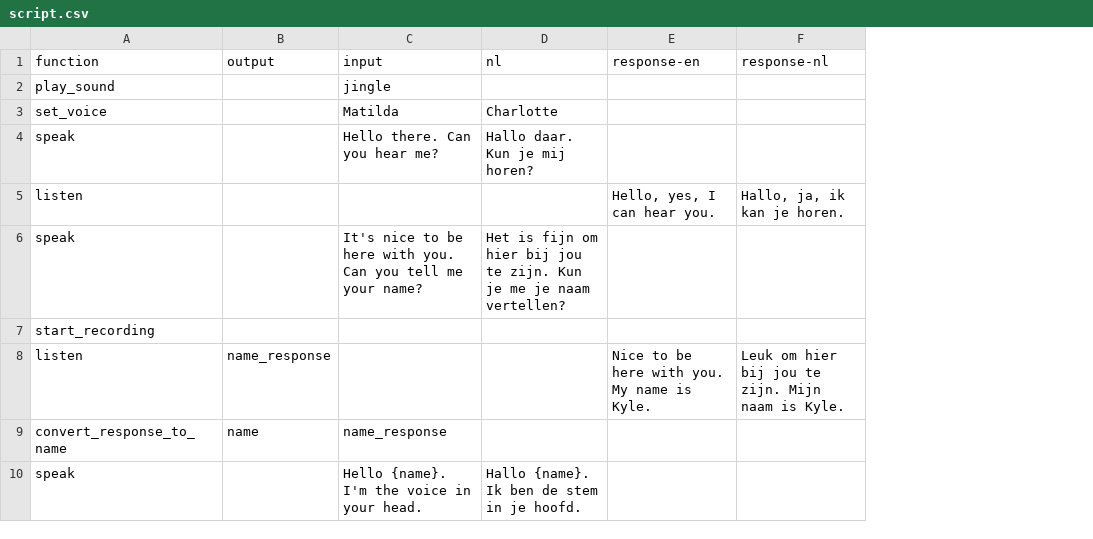
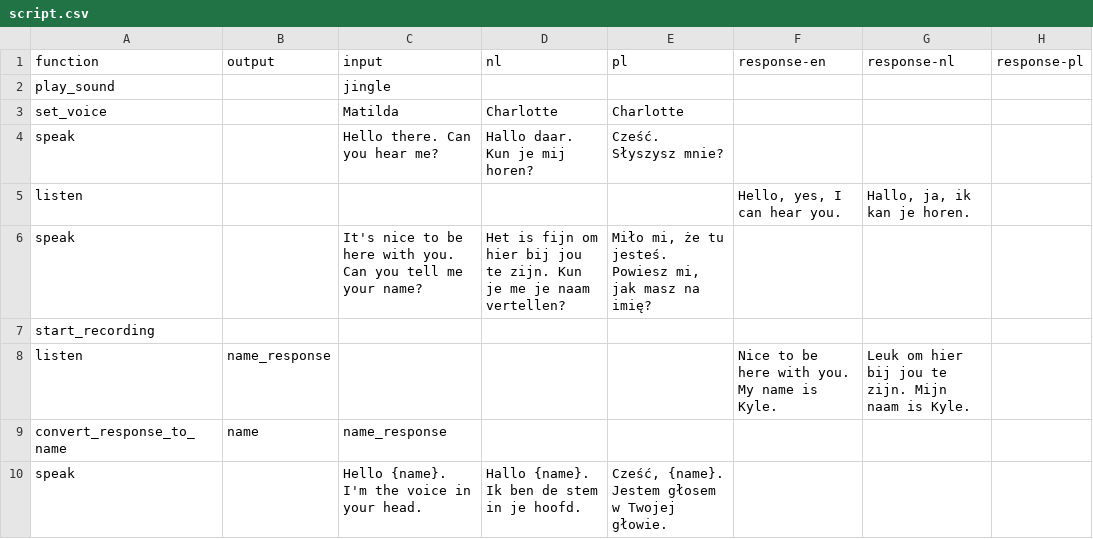
Before and after one commit to kylemcdonald/voice-in-my-head, a CSV file: scripts/script.csv, drawn as a sheet; only a part is shown; the diff covers the shown part only; the diff names each change by its address in the sheet, - before the commit and + after, or states it on an @@ line.

Commit message:
update script

```diff
--- a/scripts/script.csv
+++ b/scripts/script.csv
+column E (pl), rows 3-10: Charlotte | Cześć. Słyszysz mnie? |  | Miło mi, że tu jesteś. Powiesz mi, jak masz na imię? |  |  |  | Cześć, {name}. Jestem głosem w Twojej głowie.
+column H (response-pl), empty
```
Also changed, not shown: 4 edited cells elsewhere in this file, scripts/chatgpt.csv.
